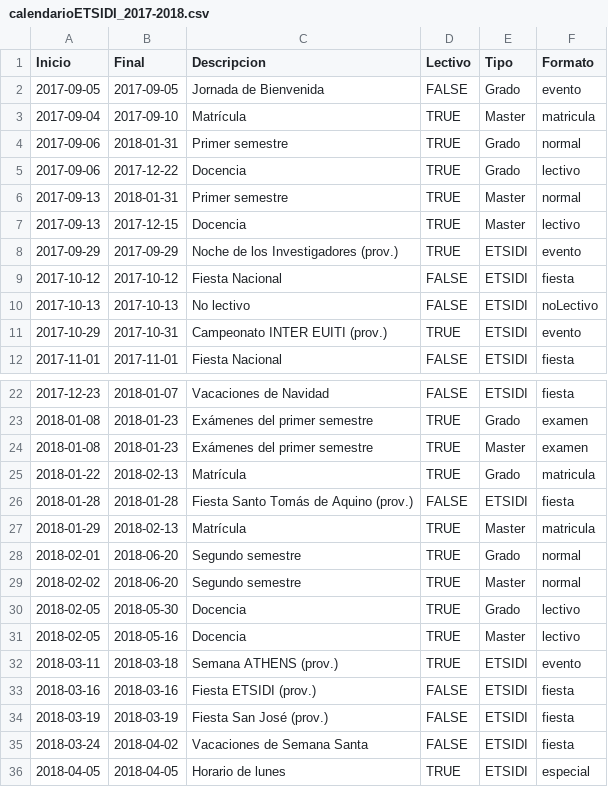
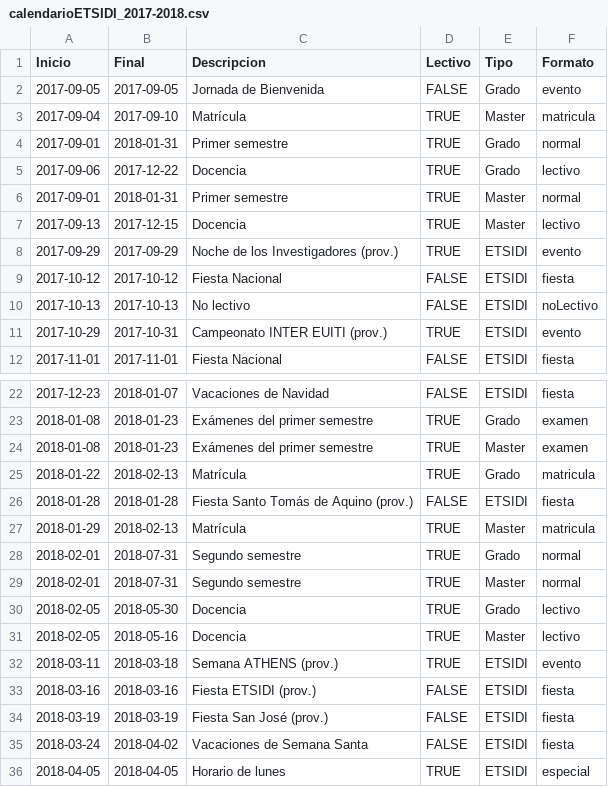
Before and after one commit to SOA-ETSIDI/calendario, a CSV file: calendarioETSIDI_2017-2018.csv, drawn as a sheet; only a part is shown, gaps mark what is left out.

Commit message:
Dias no lectivos

```diff
--- a/calendarioETSIDI_2017-2018.csv
+++ b/calendarioETSIDI_2017-2018.csv
@@ -3,5 +3,5 @@
 "2017-09-04","2017-09-10","Matrícula",TRUE,"Master","matricula"
-"2017-09-06","2018-01-31","Primer semestre",TRUE,"Grado","normal"
+"2017-09-01","2018-01-31","Primer semestre",TRUE,"Grado","normal"
 "2017-09-06","2017-12-22","Docencia",TRUE,"Grado","lectivo"
-"2017-09-13","2018-01-31","Primer semestre",TRUE,"Master","normal"
+"2017-09-01","2018-01-31","Primer semestre",TRUE,"Master","normal"
 "2017-09-13","2017-12-15","Docencia",TRUE,"Master","lectivo"
@@ -27,4 +27,4 @@
 "2018-01-29","2018-02-13","Matrícula",TRUE,"Master","matricula"
-"2018-02-01","2018-06-20","Segundo semestre",TRUE,"Grado","normal"
-"2018-02-02","2018-06-20","Segundo semestre",TRUE,"Master","normal"
+"2018-02-01","2018-07-31","Segundo semestre",TRUE,"Grado","normal"
+"2018-02-01","2018-07-31","Segundo semestre",TRUE,"Master","normal"
 "2018-02-05","2018-05-30","Docencia",TRUE,"Grado","lectivo"
```
Also changed, not shown: 1 other file.
